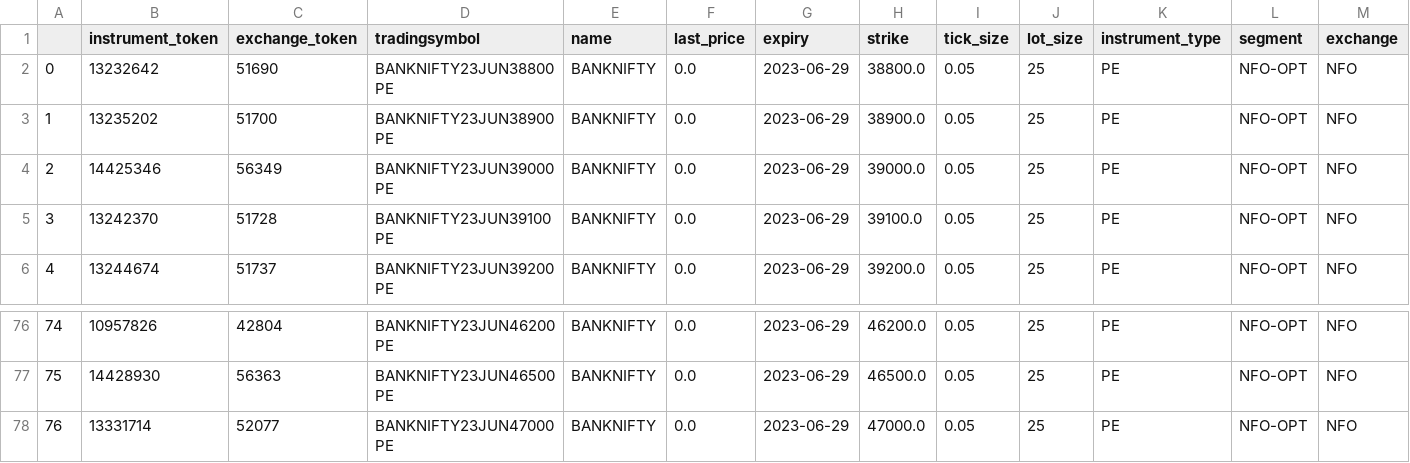
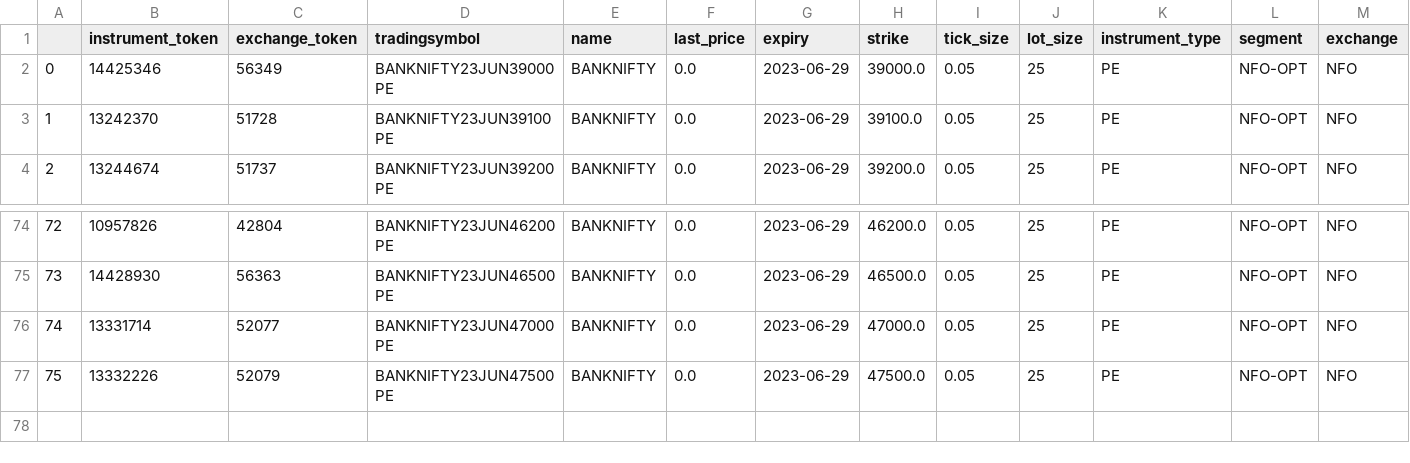
Before and after one commit to AdityaVKarve/Alcubierre_Mk1_OMS, a CSV file: NTDS/Data/BANKNIFTY_MONTH_0_PE.csv, drawn as a sheet; only a part is shown, gaps mark what is left out; removed rows and columns are numbered as before the commit, all else as after; the diff names each change by its address in the sheet, - before the commit and + after, or states it on an @@ line.

```diff
--- a/NTDS/Data/BANKNIFTY_MONTH_0_PE.csv
+++ b/NTDS/Data/BANKNIFTY_MONTH_0_PE.csv
-row 2: 0 | 13232642 | 51690 | BANKNIFTY23JUN38800PE | BANKNIFTY | 0.0 | 2023-06-29 | 38800.0 | 0.05 | 25 | PE | NFO-OPT | NFO
-row 3: 1 | 13235202 | 51700 | BANKNIFTY23JUN38900PE | BANKNIFTY | 0.0 | 2023-06-29 | 38900.0 | 0.05 | 25 | PE | NFO-OPT | NFO
@@ column A renumbered between rows 2 and 76 @@
+row 77: 75 | 13332226 | 52079 | BANKNIFTY23JUN47500PE | BANKNIFTY | 0.0 | 2023-06-29 | 47500.0 | 0.05 | 25 | PE | NFO-OPT | NFO
```
Also changed, not shown: NTDS/Data/BANKNIFTY_MONTH_0_CE.csv, NTDS/Data/BANKNIFTY_MONTH_1_CE.csv, 31 other files.
